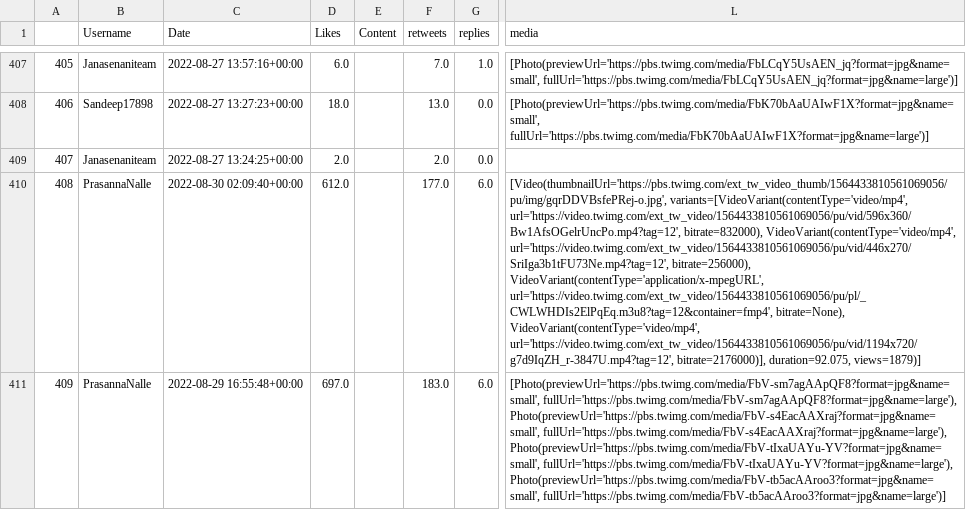
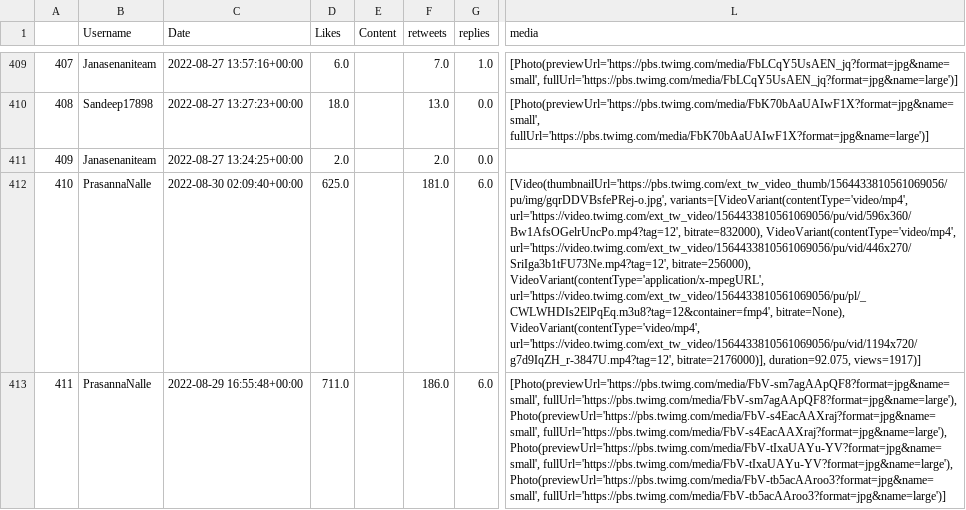
Before and after one commit to harishindl/janasenatweetdashboard, a CSV file: myjanasena_mycontribution_citywise.csv, drawn as a sheet; only a part is shown, gaps mark what is left out; addresses are those after the commit; the diff covers the shown part only; the diff names each change by its address in the sheet, - before the commit and + after, or states it on an @@ line.

```diff
--- a/myjanasena_mycontribution_citywise.csv
+++ b/myjanasena_mycontribution_citywise.csv
@@ column A renumbered from row 87 down @@
-D412 (Likes): 612.0
+D412 (Likes): 625.0
-F412 (retweets): 177.0
+F412 (retweets): 181.0
-L412 (media): …bitrate=2176000)], duration=92.075, views=1879)]
+L412 (media): …bitrate=2176000)], duration=92.075, views=1917)]
-D413 (Likes): 697.0
+D413 (Likes): 711.0
-F413 (retweets): 183.0
+F413 (retweets): 186.0
```
Also changed, not shown: 7 added rows and 40 edited cells elsewhere in this file.
